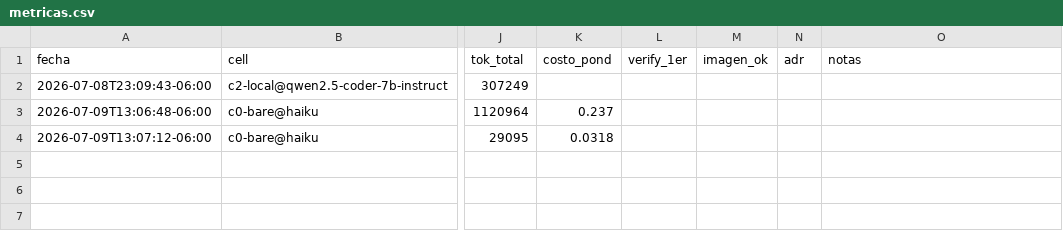
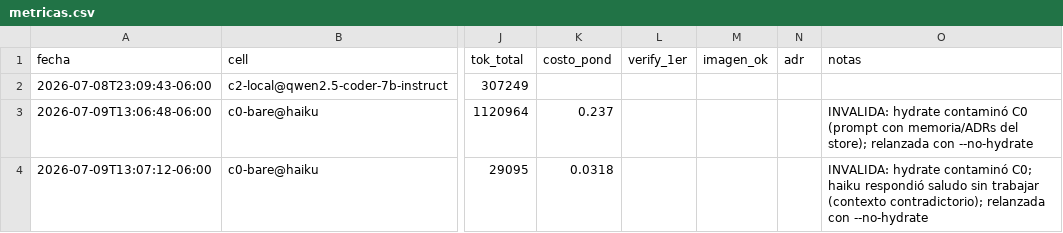
Before and after one commit to eversuelo/raytracer, a CSV file: data/metricas.csv, drawn as a sheet; only a part is shown, gaps mark what is left out; the diff names each change by its address in the sheet, - before the commit and + after, or states it on an @@ line.

```diff
--- a/data/metricas.csv
+++ b/data/metricas.csv
-O3 (notas): (empty)
+O3 (notas): INVALIDA: hydrate contaminó C0 (prompt con memoria/ADRs del store); relanzada con --no-hydrate
-O4 (notas): (empty)
+O4 (notas): INVALIDA: hydrate contaminó C0; haiku respondió saludo sin trabajar (contexto contradictorio); relanzada con --no-hydrate
```
Also changed, not shown: 1 other file.
